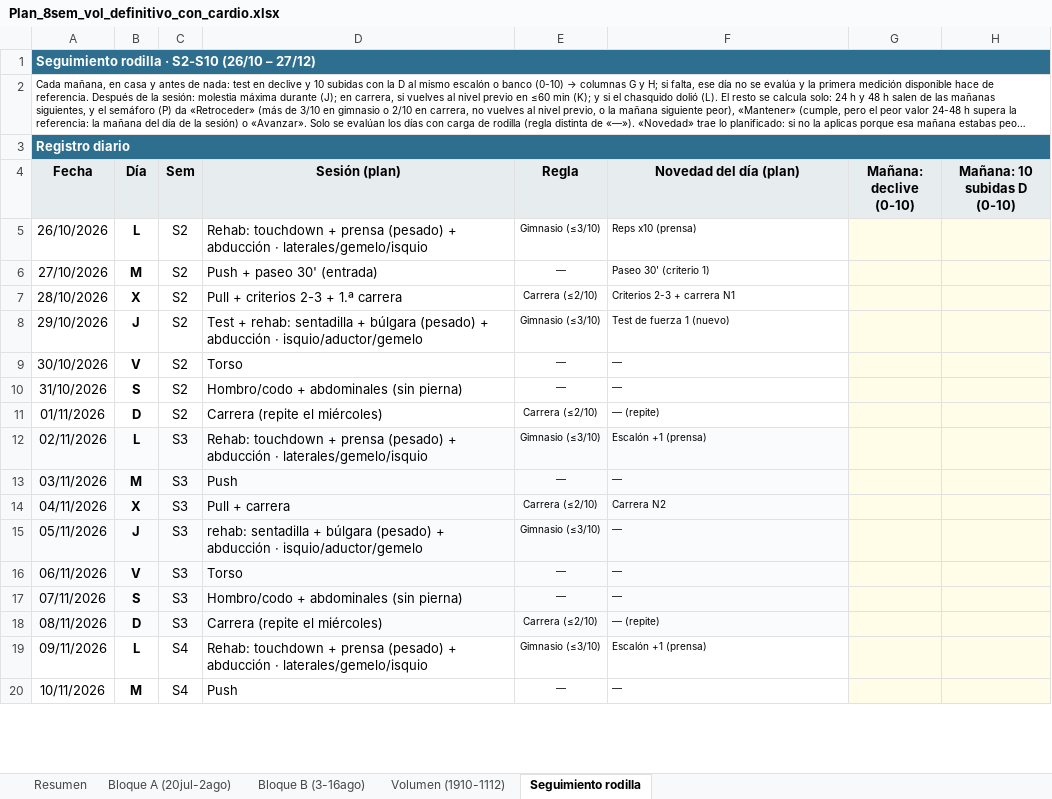
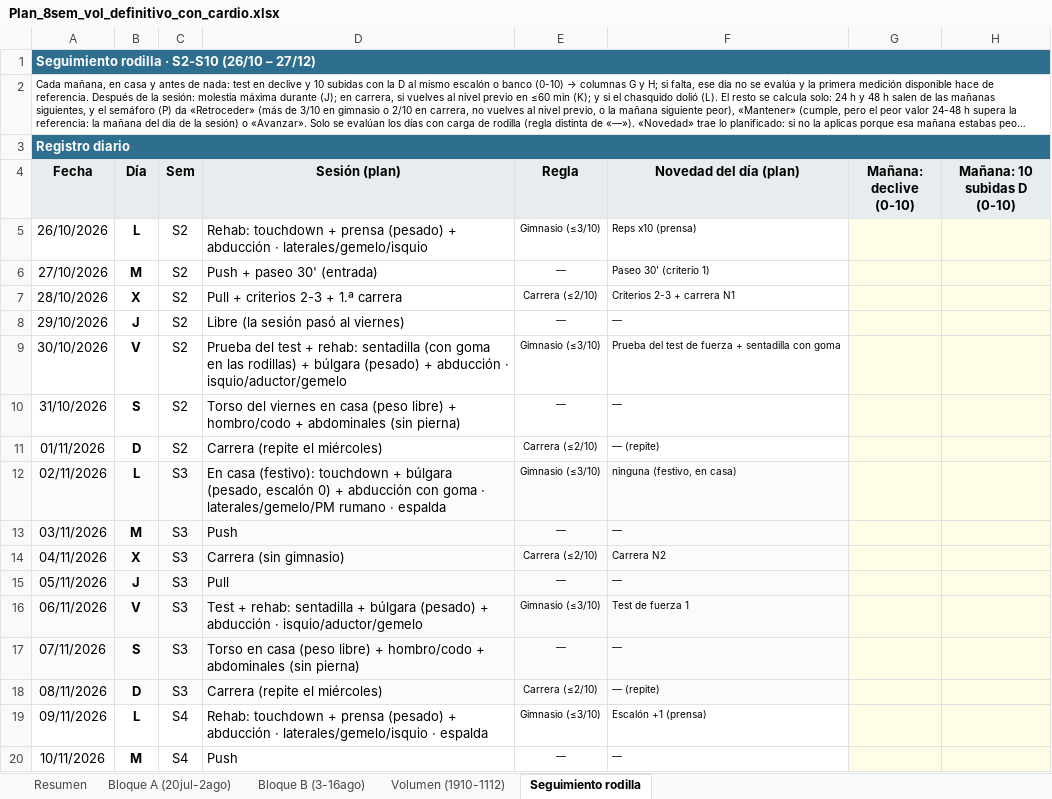
Before and after one commit to victor-rueda02/app-gym, an Excel workbook: Plan_8sem_vol_definitivo_con_cardio.xlsx, sheet Seguimiento rodilla, drawn as a sheet; only a part is shown; long unchanged cells end in …; values as stored, in another font and other column widths than the file's, no borders; conditional formats not drawn; the diff covers the shown part only; the diff names each change by its address in the sheet, - before the commit and + after, or states it on an @@ line.

```diff
--- a/Plan_8sem_vol_definitivo_con_cardio.xlsx (sheet Seguimiento rodilla)
+++ b/Plan_8sem_vol_definitivo_con_cardio.xlsx (sheet Seguimiento rodilla)
-D8 (Sesión (plan)): Test + rehab: sentadilla + búlgara (pesado) + abducción · isquio/aductor/gemelo
+D8 (Sesión (plan)): Libre (la sesión pasó al viernes)
-E8 (Regla): Gimnasio (≤3/10)
+E8 (Regla): —
-F8 (Novedad del día (plan)): Test de fuerza 1 (nuevo)
+F8 (Novedad del día (plan)): —
-D9 (Sesión (plan)): Torso
+D9 (Sesión (plan)): Prueba del test + rehab: sentadilla (con goma en las rodillas) + búlgara (pesado) + abducción · isquio/aductor/gemelo
-E9 (Regla): —
+E9 (Regla): Gimnasio (≤3/10)
-F9 (Novedad del día (plan)): —
+F9 (Novedad del día (plan)): Prueba del test de fuerza + sentadilla con goma
-D10 (Sesión (plan)): Hombro/codo + abdominales…
+D10 (Sesión (plan)): Torso del viernes en casa (peso libre) + hombro/codo + abdominales…
-D12 (Sesión (plan)): Rehab: touchdown + prensa (pesado) + abducción · laterales/gemelo/isquio
+D12 (Sesión (plan)): En casa (festivo): touchdown + búlgara (pesado, escalón 0) + abducción con goma · laterales/gemelo/PM rumano · espalda
-F12 (Novedad del día (plan)): Escalón +1 (prensa)
+F12 (Novedad del día (plan)): ninguna (festivo, en casa)
-D14 (Sesión (plan)): Pull + carrera
+D14 (Sesión (plan)): Carrera (sin gimnasio)
-D15 (Sesión (plan)): rehab: sentadilla + búlgara (pesado) + abducción · isquio/aductor/gemelo
+D15 (Sesión (plan)): Pull
-E15 (Regla): Gimnasio (≤3/10)
+E15 (Regla): —
-D16 (Sesión (plan)): Torso
+D16 (Sesión (plan)): Test + rehab: sentadilla + búlgara (pesado) + abducción · isquio/aductor/gemelo
-E16 (Regla): —
+E16 (Regla): Gimnasio (≤3/10)
-F16 (Novedad del día (plan)): —
+F16 (Novedad del día (plan)): Test de fuerza 1
-D17 (Sesión (plan)): Hombro/codo + abdominales…
+D17 (Sesión (plan)): Torso en casa (peso libre) + hombro/codo + abdominales…
-D19 (Sesión (plan)): …· laterales/gemelo/isquio
+D19 (Sesión (plan)): …· laterales/gemelo/isquio · espalda
```
Also changed, not shown: 56 edited cells elsewhere in this sheet, sheet Volumen (1910-1112), hidden cells, 23 other files.
